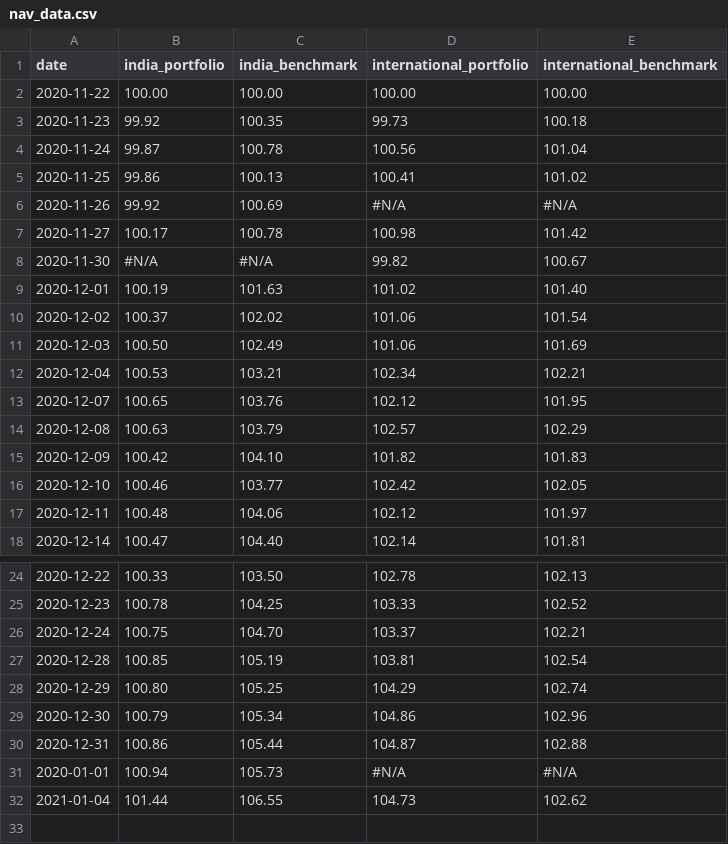
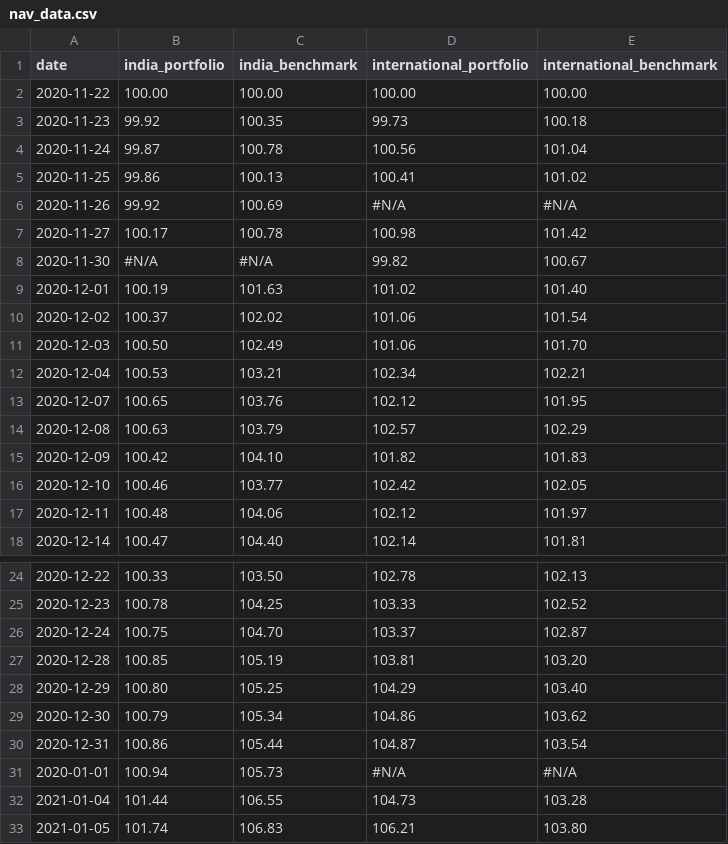
Before and after one commit to rammybt/trading_journal, a CSV file: nav_data.csv, drawn as a sheet; only a part is shown, gaps mark what is left out.

Commit message:
Update nav_data.csv
Changed international benchmark to a total return benchmark.

```diff
--- a/nav_data.csv
+++ b/nav_data.csv
@@ -10,3 +10,3 @@ date,india_portfolio,india_benchmark,international_portfolio,international_bench
 2020-12-02,100.37,102.02,101.06,101.54
-2020-12-03,100.50,102.49,101.06,101.69
+2020-12-03,100.50,102.49,101.06,101.70
 2020-12-04,100.53,103.21,102.34,102.21
@@ -25,8 +25,9 @@ date,india_portfolio,india_benchmark,international_portfolio,international_bench
 2020-12-23,100.78,104.25,103.33,102.52
-2020-12-24,100.75,104.70,103.37,102.21
-2020-12-28,100.85,105.19,103.81,102.54
-2020-12-29,100.80,105.25,104.29,102.74
-2020-12-30,100.79,105.34,104.86,102.96
-2020-12-31,100.86,105.44,104.87,102.88
+2020-12-24,100.75,104.70,103.37,102.87
+2020-12-28,100.85,105.19,103.81,103.20
+2020-12-29,100.80,105.25,104.29,103.40
+2020-12-30,100.79,105.34,104.86,103.62
+2020-12-31,100.86,105.44,104.87,103.54
 2020-01-01,100.94,105.73,#N/A,#N/A
-2021-01-04,101.44,106.55,104.73,102.62
+2021-01-04,101.44,106.55,104.73,103.28
+2021-01-05,101.74,106.83,106.21,103.80
```
